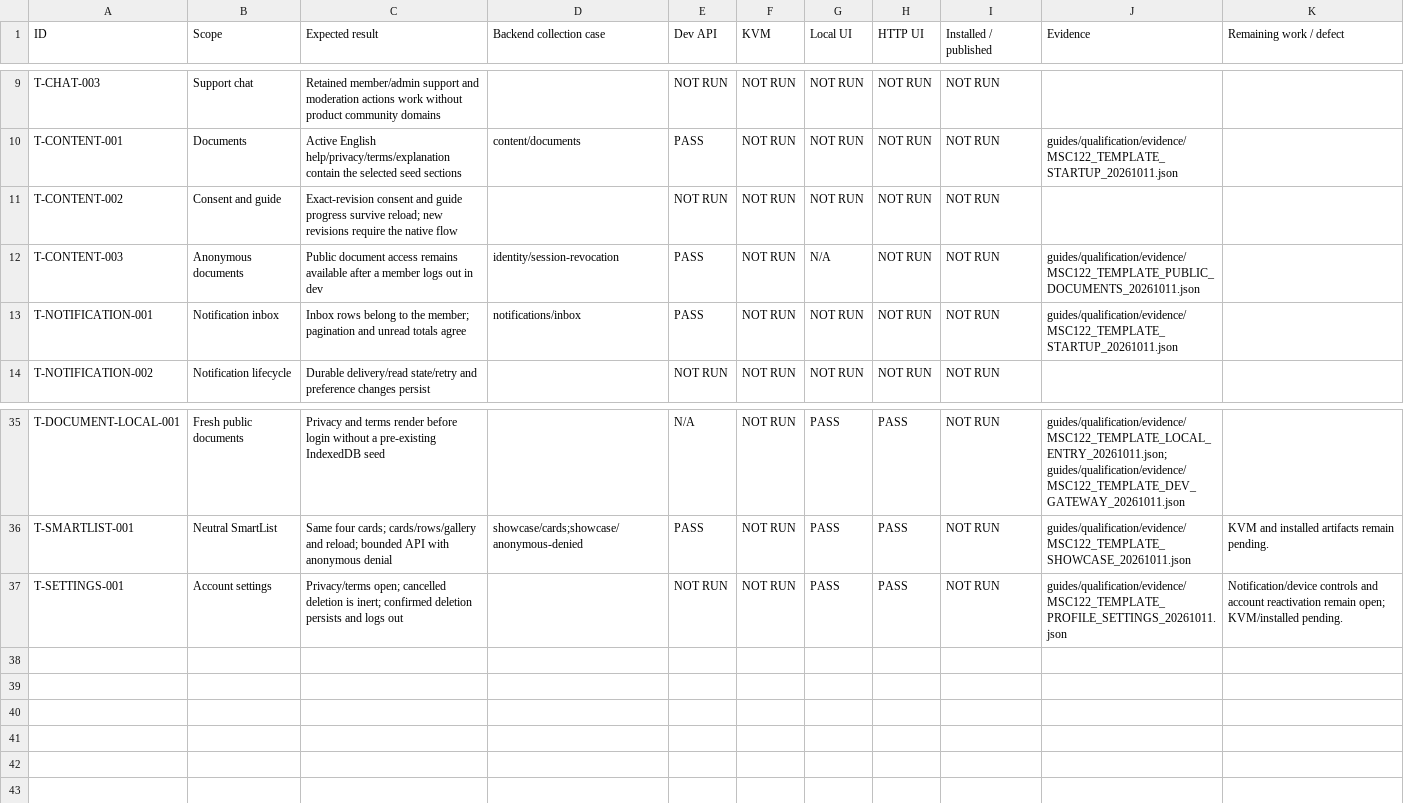
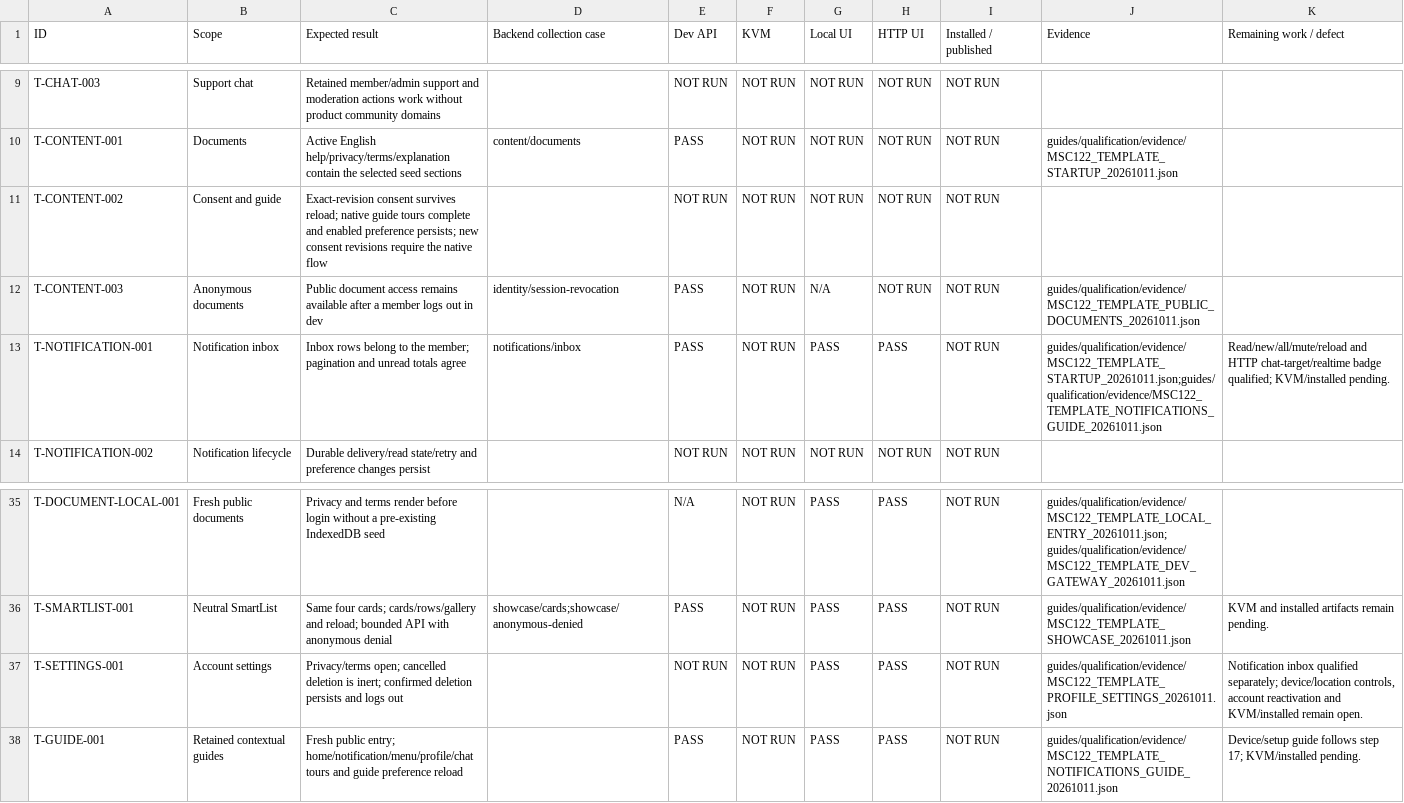
Before and after one commit to fssrepository/myscoutee-template, a CSV file: guides/qa/matrices/TEMPLATE_QA_MATRIX.csv, drawn as a sheet; only a part is shown, gaps mark what is left out.

Commit message:
feat(MSC-122): qualify template notifications and retained guide tours

```diff
--- a/guides/qa/matrices/TEMPLATE_QA_MATRIX.csv
+++ b/guides/qa/matrices/TEMPLATE_QA_MATRIX.csv
@@ -10,5 +10,5 @@ T-CHAT-003,Support chat,Retained member/admin support and moderation actions wor
 T-CONTENT-001,Documents,Active English help/privacy/terms/explanation contain the selected seed sections,content/documents,PASS,NOT RUN,NOT RUN,NOT RUN,NOT RUN,guides/qualification/evidence/MSC122_TEMPLATE_STARTUP_20261011.json,
-T-CONTENT-002,Consent and guide,Exact-revision consent and guide progress survive reload; new revisions require the native flow,,NOT RUN,NOT RUN,NOT RUN,NOT RUN,NOT RUN,,
+T-CONTENT-002,Consent and guide,Exact-revision consent survives reload; native guide tours complete and enabled preference persists; new consent revisions require the native flow,,NOT RUN,NOT RUN,NOT RUN,NOT RUN,NOT RUN,,
 T-CONTENT-003,Anonymous documents,Public document access remains available after a member logs out in dev,identity/session-revocation,PASS,NOT RUN,N/A,NOT RUN,NOT RUN,guides/qualification/evidence/MSC122_TEMPLATE_PUBLIC_DOCUMENTS_20261011.json,
-T-NOTIFICATION-001,Notification inbox,Inbox rows belong to the member; pagination and unread totals agree,notifications/inbox,PASS,NOT RUN,NOT RUN,NOT RUN,NOT RUN,guides/qualification/evidence/MSC122_TEMPLATE_STARTUP_20261011.json,
+T-NOTIFICATION-001,Notification inbox,Inbox rows belong to the member; pagination and unread totals agree,notifications/inbox,PASS,NOT RUN,PASS,PASS,NOT RUN,guides/qualification/evidence/MSC122_TEMPLATE_STARTUP_20261011.json;guides/qualification/evidence/MSC122_TEMPLATE_NOTIFICATIONS_GUIDE_20261011.json,Read/new/all/mute/reload and HTTP chat-target/realtime badge qualified; KVM/installed pending.
 T-NOTIFICATION-002,Notification lifecycle,Durable delivery/read state/retry and preference changes persist,,NOT RUN,NOT RUN,NOT RUN,NOT RUN,NOT RUN,,
@@ -36,2 +36,3 @@ T-DOCUMENT-LOCAL-001,Fresh public documents,Privacy and terms render before logi
 T-SMARTLIST-001,Neutral SmartList,Same four cards; cards/rows/gallery and reload; bounded API with anonymous denial,showcase/cards;showcase/anonymous-denied,PASS,NOT RUN,PASS,PASS,NOT RUN,guides/qualification/evidence/MSC122_TEMPLATE_SHOWCASE_20261011.json,KVM and installed artifacts remain pending.
-T-SETTINGS-001,Account settings,Privacy/terms open; cancelled deletion is inert; confirmed deletion persists and logs out,,NOT RUN,NOT RUN,PASS,PASS,NOT RUN,guides/qualification/evidence/MSC122_TEMPLATE_PROFILE_SETTINGS_20261011.json,Notification/device controls and account reactivation remain open; KVM/installed pending.
+T-SETTINGS-001,Account settings,Privacy/terms open; cancelled deletion is inert; confirmed deletion persists and logs out,,NOT RUN,NOT RUN,PASS,PASS,NOT RUN,guides/qualification/evidence/MSC122_TEMPLATE_PROFILE_SETTINGS_20261011.json,"Notification inbox qualified separately; device/location controls, account reactivation and KVM/installed remain open."
+T-GUIDE-001,Retained contextual guides,Fresh public entry; home/notification/menu/profile/chat tours and guide preference reload,,PASS,NOT RUN,PASS,PASS,NOT RUN,guides/qualification/evidence/MSC122_TEMPLATE_NOTIFICATIONS_GUIDE_20261011.json,Device/setup guide follows step 17; KVM/installed pending.
```
Also changed, not shown: 22 other files.
